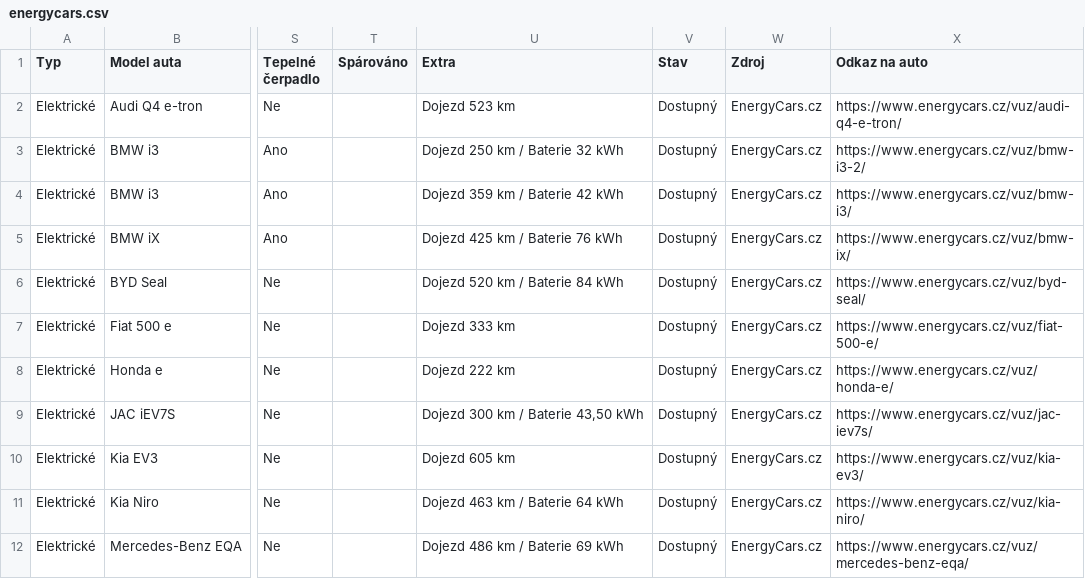
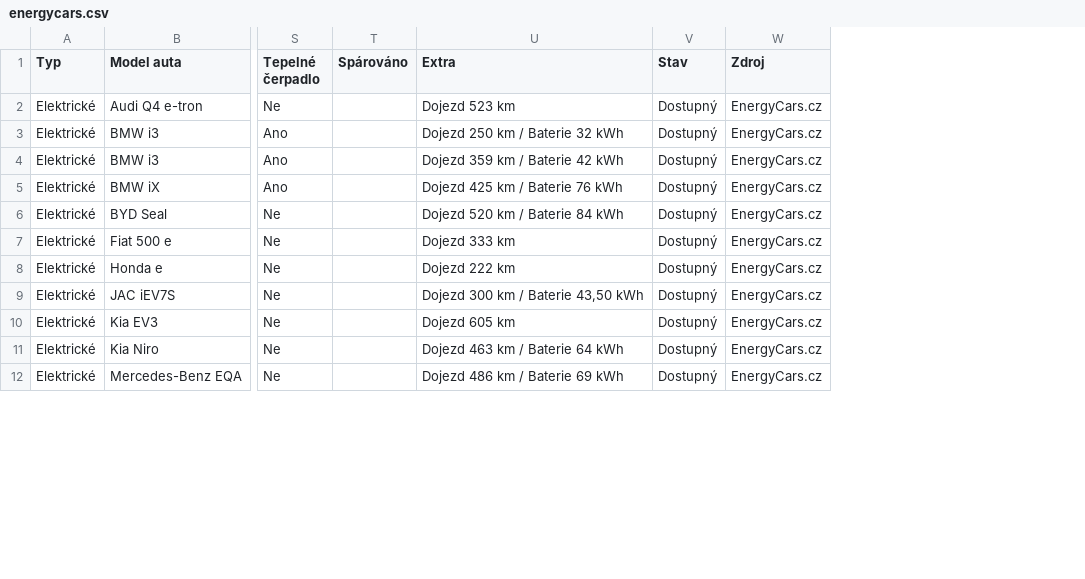
Before and after one commit to meridius/car-compare, a CSV file: scrapers/data/scrapes/energycars.csv, drawn as a sheet; only a part is shown, gaps mark what is left out; the diff names each change by its address in the sheet, - before the commit and + after, or states it on an @@ line.

```diff
--- a/scrapers/data/scrapes/energycars.csv
+++ b/scrapers/data/scrapes/energycars.csv
-column X (Odkaz na auto), rows 2-12: https://www.energycars.cz/vuz/audi-q4-e-tron/ | https://www.energycars.cz/vuz/bmw-i3-2/ | https://www.energycars.cz/vuz/bmw-i3/ | https://www.energycars.cz/vuz/bmw-ix/ | https://www.energycars.cz/vuz/byd-seal/ | https://www.energycars.cz/vuz/fiat-500-e/ | https://www.energycars.cz/vuz/honda-e/ | https://www.energycars.cz/vuz/jac-iev7s/ | https://www.energycars.cz/vuz/kia-ev3/ | https://www.energycars.cz/vuz/kia-niro/ | https://www.energycars.cz/vuz/mercedes-benz-eqa/
```
Also changed, not shown: 3 other files.
